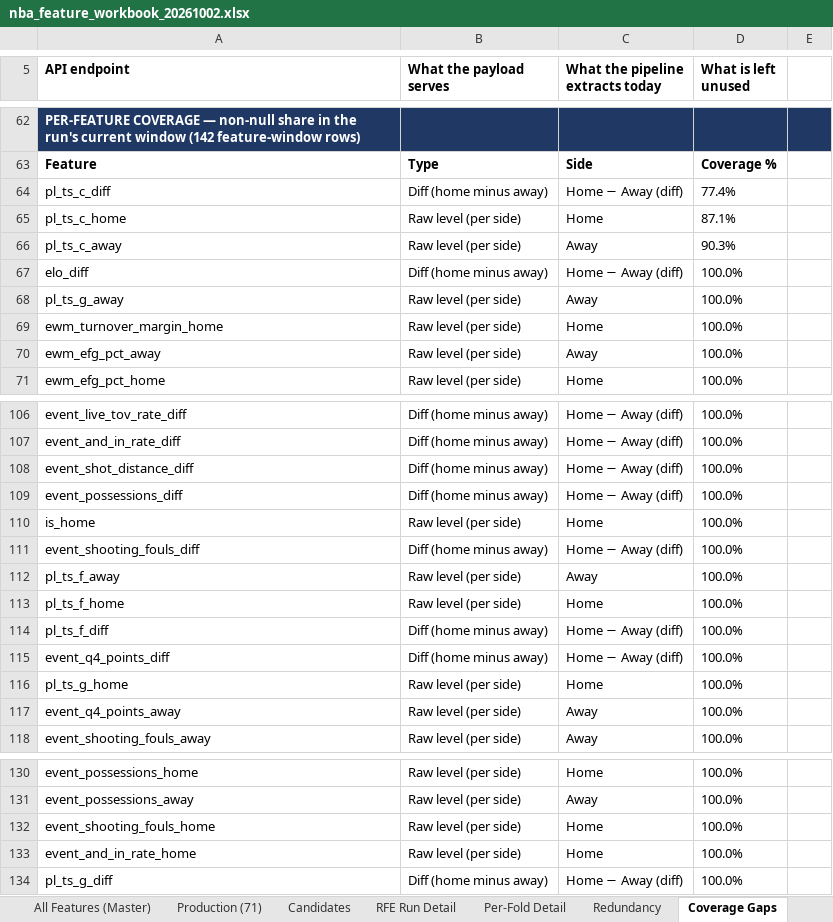
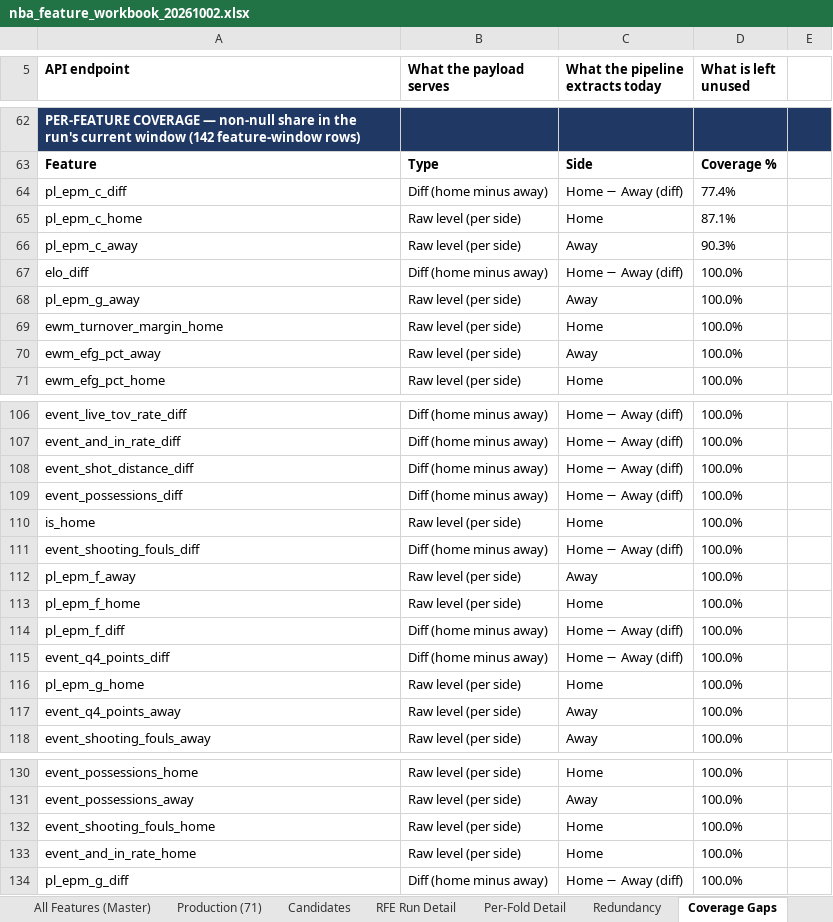
Before and after one commit to andrewkemmer/sports_prediction_model, an Excel workbook: nba-backend/data_delivery/nba_feature_workbook_20261002.xlsx, sheet Coverage Gaps, drawn as a sheet; only a part is shown, gaps mark what is left out; values as stored, in another font and other column widths than the file's, no borders; the diff names each change by its address in the sheet, - before the commit and + after, or states it on an @@ line.

```diff
--- a/nba-backend/data_delivery/nba_feature_workbook_20261002.xlsx (sheet Coverage Gaps)
+++ b/nba-backend/data_delivery/nba_feature_workbook_20261002.xlsx (sheet Coverage Gaps)
-A64 (API endpoint): pl_ts_c_diff
+A64 (API endpoint): pl_epm_c_diff
-A65 (API endpoint): pl_ts_c_home
+A65 (API endpoint): pl_epm_c_home
-A66 (API endpoint): pl_ts_c_away
+A66 (API endpoint): pl_epm_c_away
-A68 (API endpoint): pl_ts_g_away
+A68 (API endpoint): pl_epm_g_away
-A112 (API endpoint): pl_ts_f_away
+A112 (API endpoint): pl_epm_f_away
-A113 (API endpoint): pl_ts_f_home
+A113 (API endpoint): pl_epm_f_home
-A114 (API endpoint): pl_ts_f_diff
+A114 (API endpoint): pl_epm_f_diff
-A116 (API endpoint): pl_ts_g_home
+A116 (API endpoint): pl_epm_g_home
-A134 (API endpoint): pl_ts_g_diff
+A134 (API endpoint): pl_epm_g_diff
```
Also changed, not shown: sheet Production (71), sheet All Features (Master), sheet Dashboard, sheet Summary, sheet README, 23 other files.
